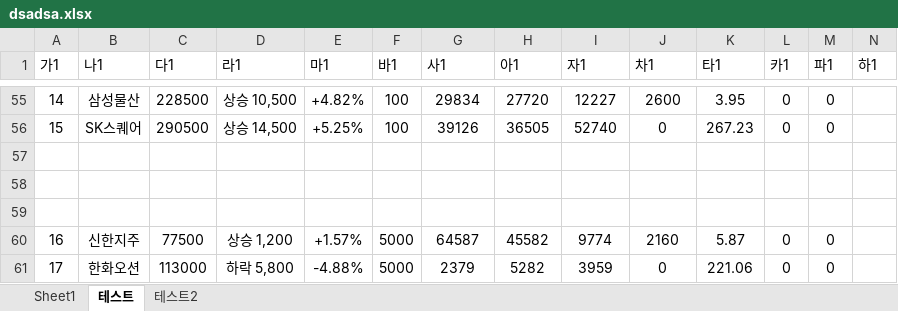
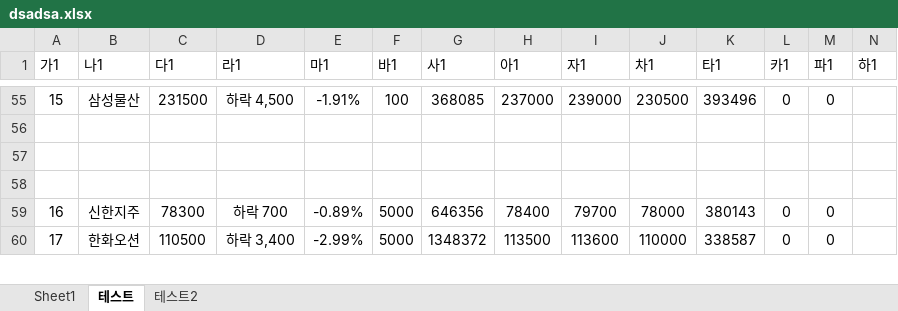
Before and after one commit to 918ab/zxc, an Excel workbook: dsadsa.xlsx, sheet 테스트, drawn as a sheet; only a part is shown, gaps mark what is left out; values as stored, in another font and other column widths than the file's, no borders; removed rows and columns are numbered as before the commit, all else as after; the diff covers the shown part only; the diff names each change by its address in the sheet, - before the commit and + after, or states it on an @@ line.

```diff
--- a/dsadsa.xlsx (sheet 테스트)
+++ b/dsadsa.xlsx (sheet 테스트)
@@ column A (가1) renumbered between rows 44 and 102 @@
-C55 (다1): 228500
+C55 (다1): 231500
-D55 (라1): 상승 10,500
+D55 (라1): 하락 4,500
-E55 (마1): +4.82%
+E55 (마1): -1.91%
-G55 (사1): 29834
+G55 (사1): 368085
-H55 (아1): 27720
+H55 (아1): 237000
-I55 (자1): 12227
+I55 (자1): 239000
-J55 (차1): 2600
+J55 (차1): 230500
-K55 (타1): 3.95
+K55 (타1): 393496
-row 56: 15 | SK스퀘어 | 290500 | 상승 14,500 | +5.25% | 100 | 39126 | 36505 | 52740 | 0 | 267.23 | 0 | 0
-C59 (다1): 77500
+C59 (다1): 78300
-D59 (라1): 상승 1,200
+D59 (라1): 하락 700
-E59 (마1): +1.57%
+E59 (마1): -0.89%
-G59 (사1): 64587
+G59 (사1): 646356
-H59 (아1): 45582
+H59 (아1): 78400
-I59 (자1): 9774
+I59 (자1): 79700
-J59 (차1): 2160
+J59 (차1): 78000
-K59 (타1): 5.87
+K59 (타1): 380143
-C60 (다1): 113000
+C60 (다1): 110500
-D60 (라1): 하락 5,800
+D60 (라1): 하락 3,400
-E60 (마1): -4.88%
+E60 (마1): -2.99%
-G60 (사1): 2379
+G60 (사1): 1348372
-H60 (아1): 5282
+H60 (아1): 113500
-I60 (자1): 3959
+I60 (자1): 113600
-J60 (차1): 0
+J60 (차1): 110000
-K60 (타1): 221.06
+K60 (타1): 338587
```
Also changed, not shown: 15 added rows, 15 removed rows and 252 edited cells elsewhere in this sheet, 34 other files.
